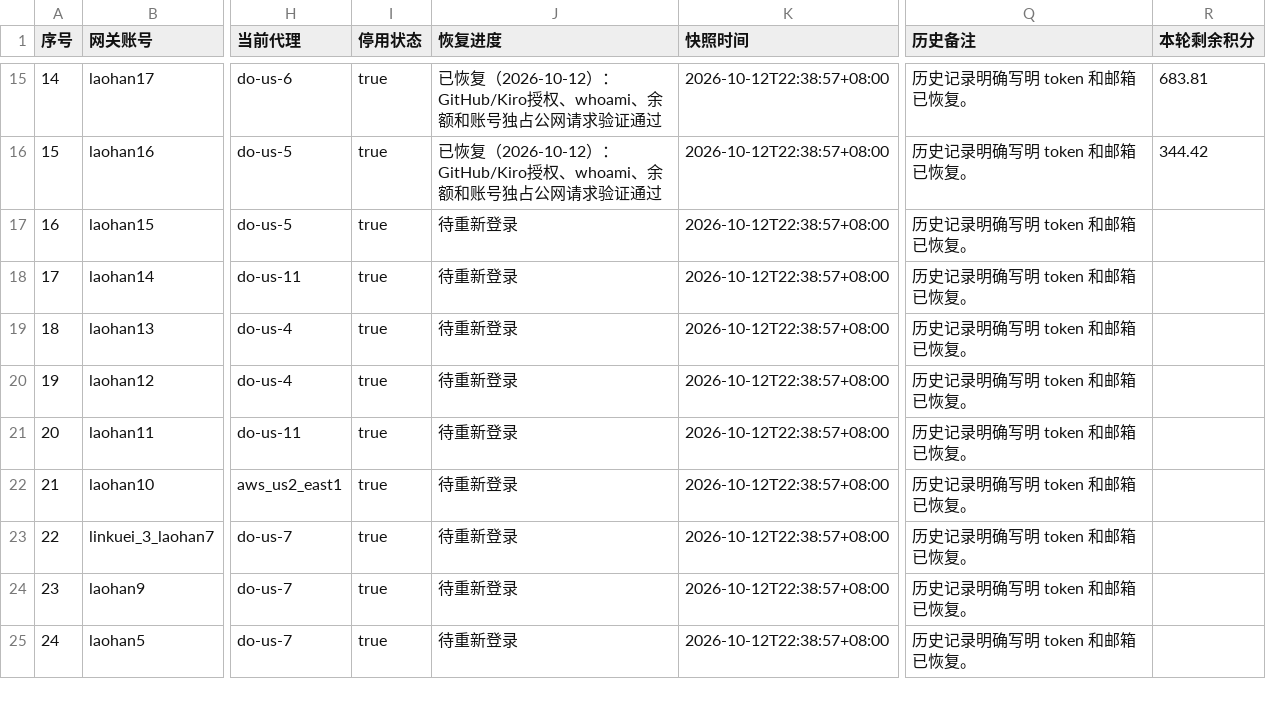
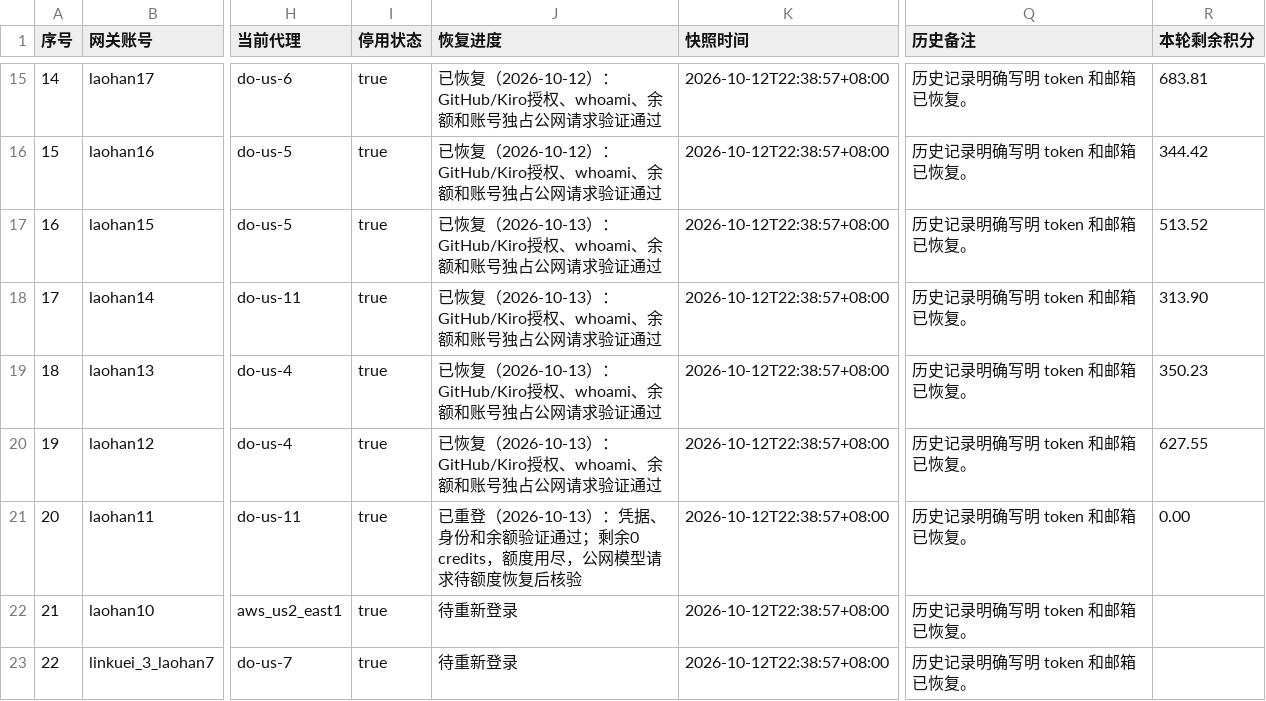
Before and after one commit to StaticFlow-AI/static-flow, a CSV file: docs/kiro-relogin-priority-2026-10-11.csv, drawn as a sheet; only a part is shown, gaps mark what is left out; the shorter side is filled out with more unchanged rows; the diff names each change by its address in the sheet, - before the commit and + after, or states it on an @@ line.

Commit message:
docs: record twenty Kiro account relogins and balances

```diff
--- a/docs/kiro-relogin-priority-2026-10-11.csv
+++ b/docs/kiro-relogin-priority-2026-10-11.csv
-J17:J20 (恢复进度): 待重新登录
+J17:J20 (恢复进度): 已恢复（2026-10-13）：GitHub/Kiro授权、whoami、余额和账号独占公网请求验证通过
-R17 (本轮剩余积分): (empty)
+R17 (本轮剩余积分): 513.52
-R18 (本轮剩余积分): (empty)
+R18 (本轮剩余积分): 313.90
-R19 (本轮剩余积分): (empty)
+R19 (本轮剩余积分): 350.23
-R20 (本轮剩余积分): (empty)
+R20 (本轮剩余积分): 627.55
-J21 (恢复进度): 待重新登录
+J21 (恢复进度): 已重登（2026-10-13）：凭据、身份和余额验证通过；剩余0 credits，额度用尽，公网模型请求待额度恢复后核验
-R21 (本轮剩余积分): (empty)
+R21 (本轮剩余积分): 0.00
```
Also changed, not shown: 1 other file.
